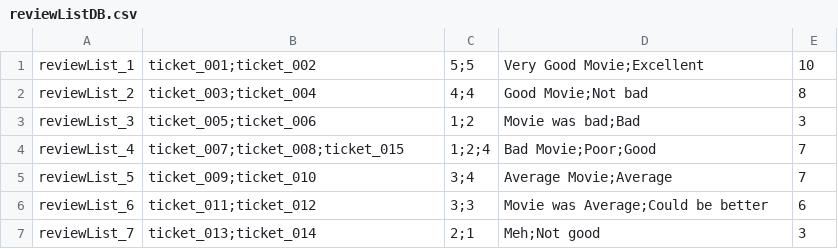
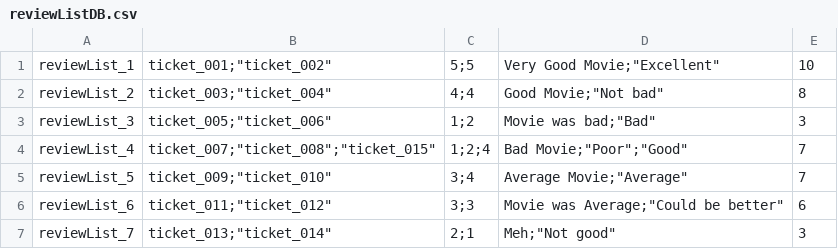
Before and after one commit to yongjicode/oodp2002, a CSV file: src/database/reviewListDB.csv, drawn as a sheet.

Commit message:
Edited ticketId, rating and reviewDescription data types in reviewListDB, Added reading and creating objects for reviewListDB.csv

```diff
--- a/src/database/reviewListDB.csv
+++ b/src/database/reviewListDB.csv
@@ -1,7 +1,7 @@
-reviewList_1,"ticket_001;ticket_002","5;5","Very Good Movie;Excellent",10
-reviewList_2,"ticket_003;ticket_004","4;4","Good Movie;Not bad",8
-reviewList_3,"ticket_005;ticket_006","1;2","Movie was bad;Bad",3
-reviewList_4,"ticket_007;ticket_008;ticket_015","1;2;4","Bad Movie;Poor;Good",7
-reviewList_5,"ticket_009;ticket_010","3;4","Average Movie;Average",7
-reviewList_6,"ticket_011;ticket_012","3;3","Movie was Average;Could be better",6
-reviewList_7,"ticket_013;ticket_014","2;1","Meh;Not good",3
+reviewList_1,"ticket_001";"ticket_002",5;5,"Very Good Movie";"Excellent",10
+reviewList_2,"ticket_003";"ticket_004",4;4,"Good Movie";"Not bad",8
+reviewList_3,"ticket_005";"ticket_006",1;2,"Movie was bad";"Bad",3
+reviewList_4,"ticket_007";"ticket_008";"ticket_015",1;2;4,"Bad Movie";"Poor";"Good",7
+reviewList_5,"ticket_009";"ticket_010",3;4,"Average Movie";"Average",7
+reviewList_6,"ticket_011";"ticket_012",3;3,"Movie was Average";"Could be better",6
+reviewList_7,"ticket_013";"ticket_014",2;1,"Meh";"Not good",3
```
Also changed, not shown: 2 other files.
